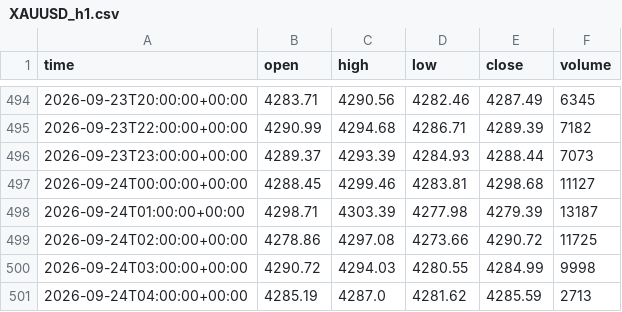
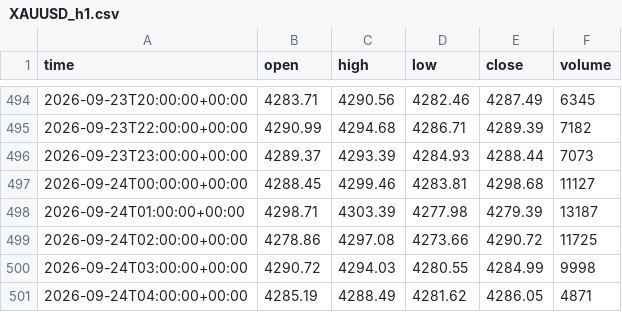
Before and after one commit to basie8/ai-job-hunt-privacy, a CSV file: data/XAUUSD_h1.csv, drawn as a sheet; only a part is shown, gaps mark what is left out.

Commit message:
XAUUSD candles @ 2026-09-24T04:31+00:00

```diff
--- a/data/XAUUSD_h1.csv
+++ b/data/XAUUSD_h1.csv
@@ -500,2 +500,2 @@ time,open,high,low,close,volume
 2026-09-24T03:00:00+00:00,4290.72,4294.03,4280.55,4284.99,9998
-2026-09-24T04:00:00+00:00,4285.19,4287.0,4281.62,4285.59,2713
+2026-09-24T04:00:00+00:00,4285.19,4288.49,4281.62,4286.05,4871
```
Also changed, not shown: data/XAUUSD_h4.csv, data/XAUUSD_m15.csv, 1 other file.
